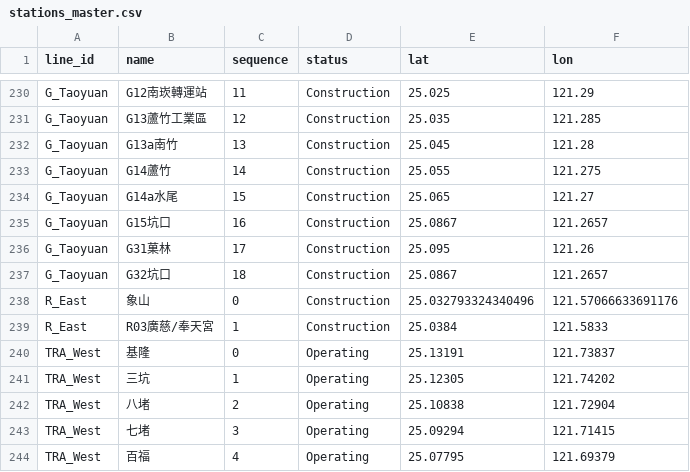
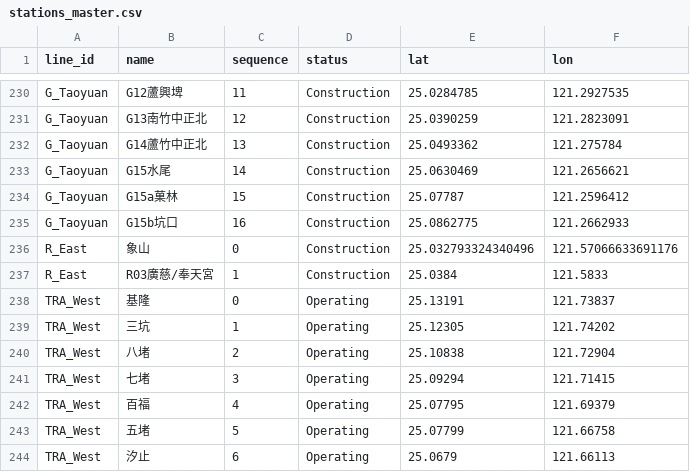
Before and after one commit to cyznlin/Taipei-Metropolitan-Isochrone, a CSV file: stations_master.csv, drawn as a sheet; only a part is shown, gaps mark what is left out; the shorter side is filled out with more unchanged rows; the diff covers the shown part only; the diff names each change by its address in the sheet, - before the commit and + after, or states it on an @@ line.

```diff
--- a/stations_master.csv
+++ b/stations_master.csv
-B230 (name): G12南崁轉運站
+B230 (name): G12蘆興埤
-E230 (lat): 25.025
+E230 (lat): 25.0284785
-F230 (lon): 121.29
+F230 (lon): 121.2927535
-B231 (name): G13蘆竹工業區
+B231 (name): G13南竹中正北
-E231 (lat): 25.035
+E231 (lat): 25.0390259
-F231 (lon): 121.285
+F231 (lon): 121.2823091
-B232 (name): G13a南竹
+B232 (name): G14蘆竹中正北
-E232 (lat): 25.045
+E232 (lat): 25.0493362
-F232 (lon): 121.28
+F232 (lon): 121.275784
-B233 (name): G14蘆竹
+B233 (name): G15水尾
-E233 (lat): 25.055
+E233 (lat): 25.0630469
-F233 (lon): 121.275
+F233 (lon): 121.2656621
-B234 (name): G14a水尾
+B234 (name): G15a菓林
-E234 (lat): 25.065
+E234 (lat): 25.07787
-F234 (lon): 121.27
+F234 (lon): 121.2596412
-B235 (name): G15坑口
+B235 (name): G15b坑口
-E235 (lat): 25.0867
+E235 (lat): 25.0862775
-F235 (lon): 121.2657
+F235 (lon): 121.2662933
-row 236: G_Taoyuan | G31菓林 | 17 | Construction | 25.095 | 121.26
-row 237: G_Taoyuan | G32坑口 | 18 | Construction | 25.0867 | 121.2657
```
Also changed, not shown: 31 edited cells elsewhere in this file.
